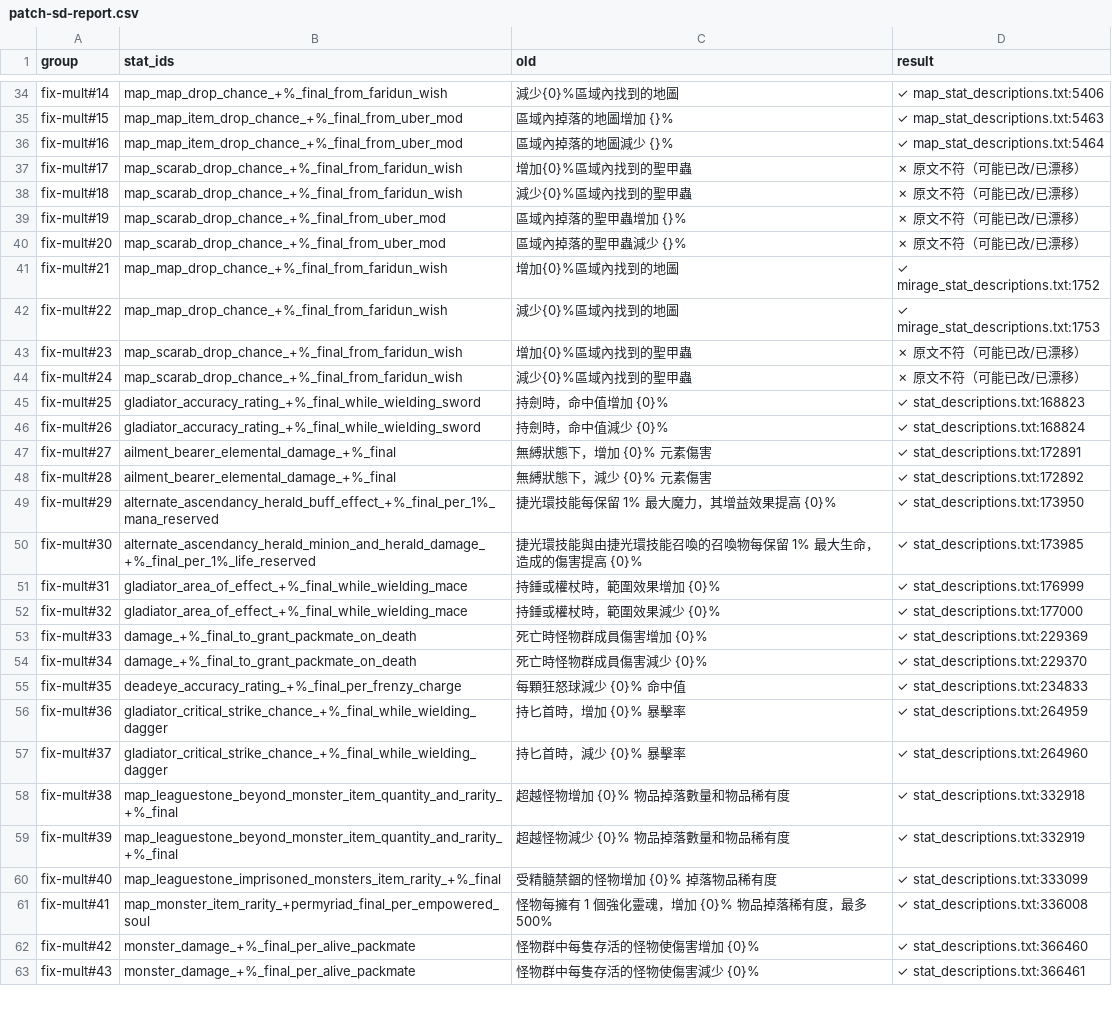
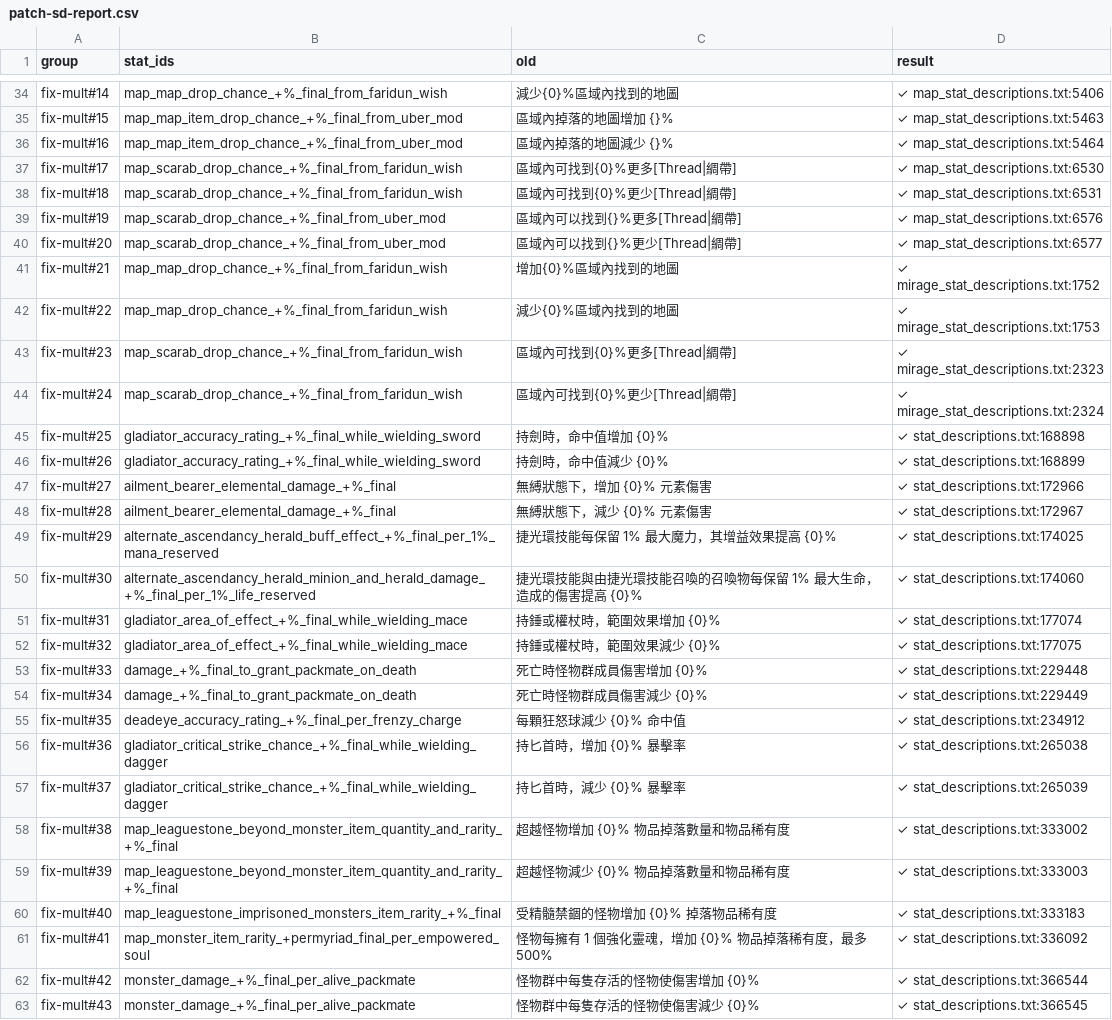
Before and after one commit to kimihiro233/poe-zh-patcher, a CSV file: out/patch-sd-report.csv, drawn as a sheet; only a part is shown, gaps mark what is left out; the diff covers the shown part only; the diff names each change by its address in the sheet, - before the commit and + after, or states it on an @@ line.

```diff
--- a/out/patch-sd-report.csv
+++ b/out/patch-sd-report.csv
-C37 (old): 增加{0}%區域內找到的聖甲蟲
+C37 (old): 區域內可找到{0}%更多[Thread|綢帶]
-D37 (result): ✗ 原文不符（可能已改/已漂移）
+D37 (result): ✓ map_stat_descriptions.txt:6530
-C38 (old): 減少{0}%區域內找到的聖甲蟲
+C38 (old): 區域內可找到{0}%更少[Thread|綢帶]
-D38 (result): ✗ 原文不符（可能已改/已漂移）
+D38 (result): ✓ map_stat_descriptions.txt:6531
-C39 (old): 區域內掉落的聖甲蟲增加 {}%
+C39 (old): 區域內可以找到{}%更多[Thread|綢帶]
-D39 (result): ✗ 原文不符（可能已改/已漂移）
+D39 (result): ✓ map_stat_descriptions.txt:6576
-C40 (old): 區域內掉落的聖甲蟲減少 {}%
+C40 (old): 區域內可以找到{}%更少[Thread|綢帶]
-D40 (result): ✗ 原文不符（可能已改/已漂移）
+D40 (result): ✓ map_stat_descriptions.txt:6577
-C43 (old): 增加{0}%區域內找到的聖甲蟲
+C43 (old): 區域內可找到{0}%更多[Thread|綢帶]
-D43 (result): ✗ 原文不符（可能已改/已漂移）
+D43 (result): ✓ mirage_stat_descriptions.txt:2323
-C44 (old): 減少{0}%區域內找到的聖甲蟲
+C44 (old): 區域內可找到{0}%更少[Thread|綢帶]
-D44 (result): ✗ 原文不符（可能已改/已漂移）
+D44 (result): ✓ mirage_stat_descriptions.txt:2324
-D45 (result): ✓ stat_descriptions.txt:168823
+D45 (result): ✓ stat_descriptions.txt:168898
-D46 (result): ✓ stat_descriptions.txt:168824
+D46 (result): ✓ stat_descriptions.txt:168899
-D47 (result): ✓ stat_descriptions.txt:172891
+D47 (result): ✓ stat_descriptions.txt:172966
-D48 (result): ✓ stat_descriptions.txt:172892
+D48 (result): ✓ stat_descriptions.txt:172967
-D49 (result): ✓ stat_descriptions.txt:173950
+D49 (result): ✓ stat_descriptions.txt:174025
-D50 (result): ✓ stat_descriptions.txt:173985
+D50 (result): ✓ stat_descriptions.txt:174060
-D51 (result): ✓ stat_descriptions.txt:176999
+D51 (result): ✓ stat_descriptions.txt:177074
-D52 (result): ✓ stat_descriptions.txt:177000
+D52 (result): ✓ stat_descriptions.txt:177075
-D53 (result): ✓ stat_descriptions.txt:229369
+D53 (result): ✓ stat_descriptions.txt:229448
-D54 (result): ✓ stat_descriptions.txt:229370
+D54 (result): ✓ stat_descriptions.txt:229449
-D55 (result): ✓ stat_descriptions.txt:234833
+D55 (result): ✓ stat_descriptions.txt:234912
-D56 (result): ✓ stat_descriptions.txt:264959
+D56 (result): ✓ stat_descriptions.txt:265038
-D57 (result): ✓ stat_descriptions.txt:264960
+D57 (result): ✓ stat_descriptions.txt:265039
-D58 (result): ✓ stat_descriptions.txt:332918
+D58 (result): ✓ stat_descriptions.txt:333002
-D59 (result): ✓ stat_descriptions.txt:332919
+D59 (result): ✓ stat_descriptions.txt:333003
-D60 (result): ✓ stat_descriptions.txt:333099
+D60 (result): ✓ stat_descriptions.txt:333183
-D61 (result): ✓ stat_descriptions.txt:336008
+D61 (result): ✓ stat_descriptions.txt:336092
-D62 (result): ✓ stat_descriptions.txt:366460
+D62 (result): ✓ stat_descriptions.txt:366544
-D63 (result): ✓ stat_descriptions.txt:366461
+D63 (result): ✓ stat_descriptions.txt:366545
```
Also changed, not shown: 112 edited cells elsewhere in this file, out/fix-mult.csv, out/fix-newtext.csv, 18 other files.
